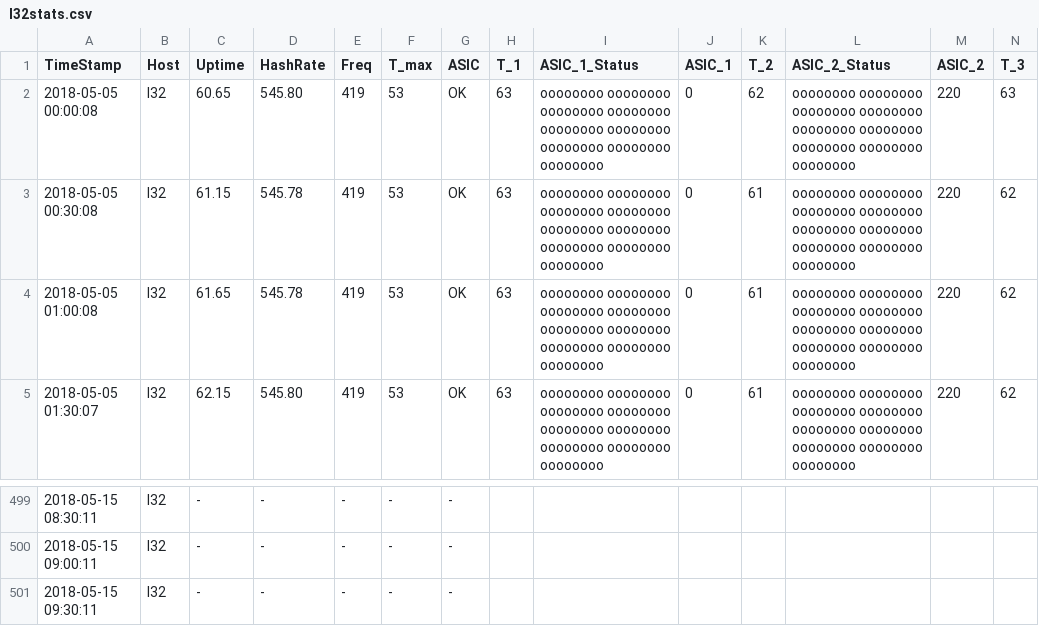
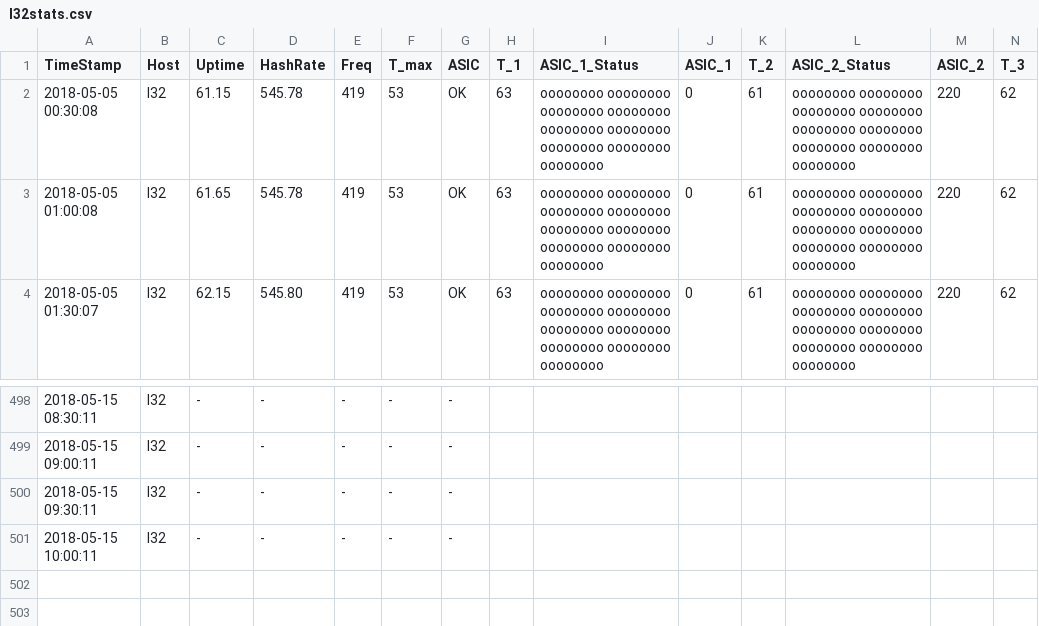
Before and after one commit to tomtorggler/stats, a CSV file: _data/l32stats.csv, drawn as a sheet; only a part is shown, gaps mark what is left out; removed rows and columns are numbered as before the commit, all else as after; rows hold the shown columns only; the diff names each change by its address in the sheet, - before the commit and + after, or states it on an @@ line.

```diff
--- a/_data/l32stats.csv
+++ b/_data/l32stats.csv
-row 2: 2018-05-05 00:00:08 | l32 | 60.65 | 545.80 | 419 | 53 | OK | 63 | oooooooo oooooooo oooooooo oooooooo oooooooo oooooooo oooooooo oooooooo oooooooo | 0 | 62 | oooooooo oooooooo oooooooo oooooooo oooooooo oooooooo oooooooo oooooooo oooooooo | 220 | 63
+row 501: 2018-05-15 10:00:11 | l32 | - | - | - | - | -
```
Also changed, not shown: _data/earnings.csv, _data/l31stats.csv, 1 other file.
